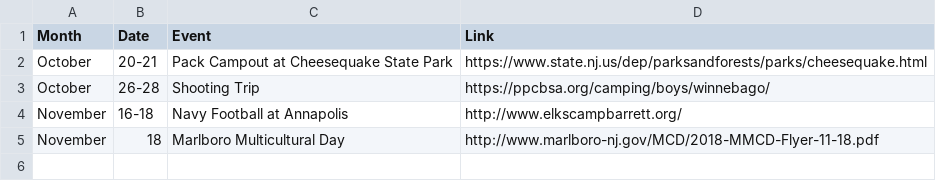
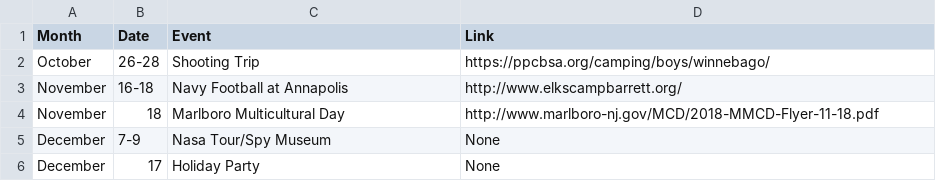
Before and after one commit to akparekh/bsatroop86.github.io, a CSV file: _data/upcoming.csv, drawn as a sheet.

Commit message:
Update upcoming.csv

```diff
--- a/_data/upcoming.csv
+++ b/_data/upcoming.csv
@@ -1,3 +1,2 @@
 Month,Date,Event,Link
-October,20-21,Pack Campout at Cheesequake State Park,https://www.state.nj.us/dep/parksandforests/parks/cheesequake.html
 October,26-28,Shooting Trip,https://ppcbsa.org/camping/boys/winnebago/
@@ -5 +4,3 @@ November,16-18,Navy Football at Annapolis,http://www.elkscampbarrett.org/
 November,18,Marlboro Multicultural Day,http://www.marlboro-nj.gov/MCD/2018-MMCD-Flyer-11-18.pdf
+December,7-9,Nasa Tour/Spy Museum,None
+December,17,Holiday Party,None
```
